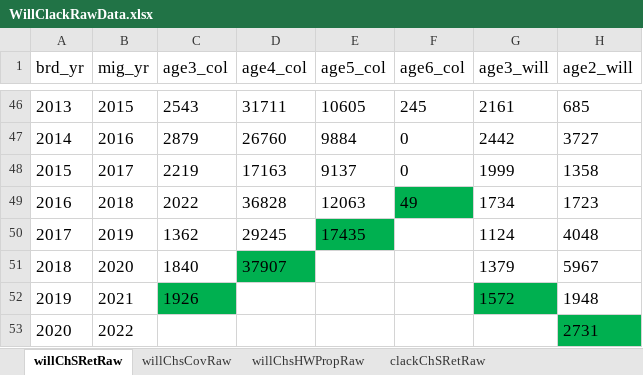
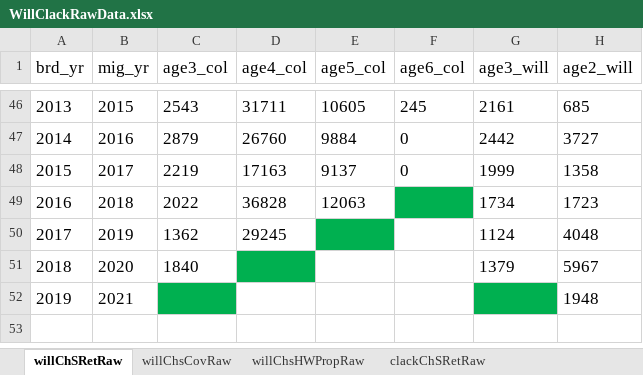
Before and after one commit to adstorch/Willamette-Forecasts, an Excel workbook: Input/~Input Data/WillClackRawData.xlsx, sheet willChSRetRaw, drawn as a sheet; only a part is shown, gaps mark what is left out; values as stored, in another font and other column widths than the file's, no borders; the diff names each change by its address in the sheet, - before the commit and + after, or states it on an @@ line.

```diff
--- a/Input/~Input Data/WillClackRawData.xlsx (sheet willChSRetRaw)
+++ b/Input/~Input Data/WillClackRawData.xlsx (sheet willChSRetRaw)
-F49 (age6_col): 49
+F49 (age6_col): (empty)
-E50 (age5_col): 17435
+E50 (age5_col): (empty)
-D51 (age4_col): 37907
+D51 (age4_col): (empty)
-C52 (age3_col): 1926
+C52 (age3_col): (empty)
-G52 (age3_will): 1572
+G52 (age3_will): (empty)
-row 53: 2020 | 2022 |  |  |  |  |  | 2731
```
Also changed, not shown: sheet willChsHWPropRaw, 8 other files.
